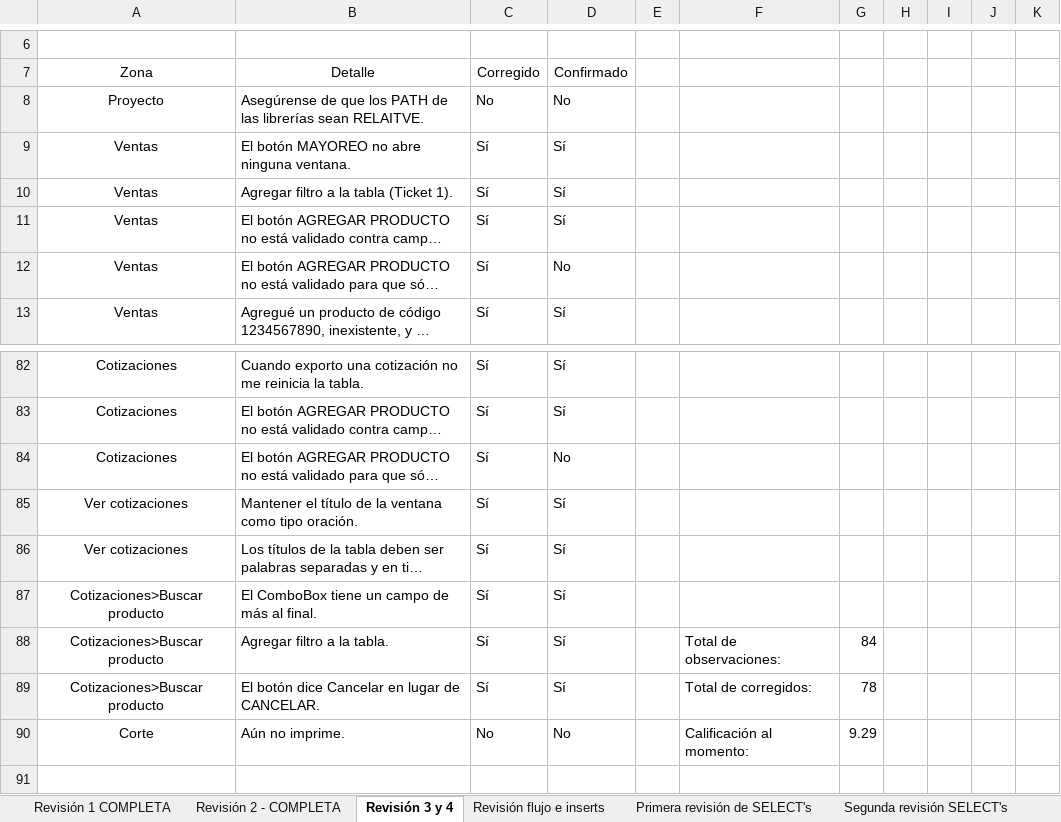
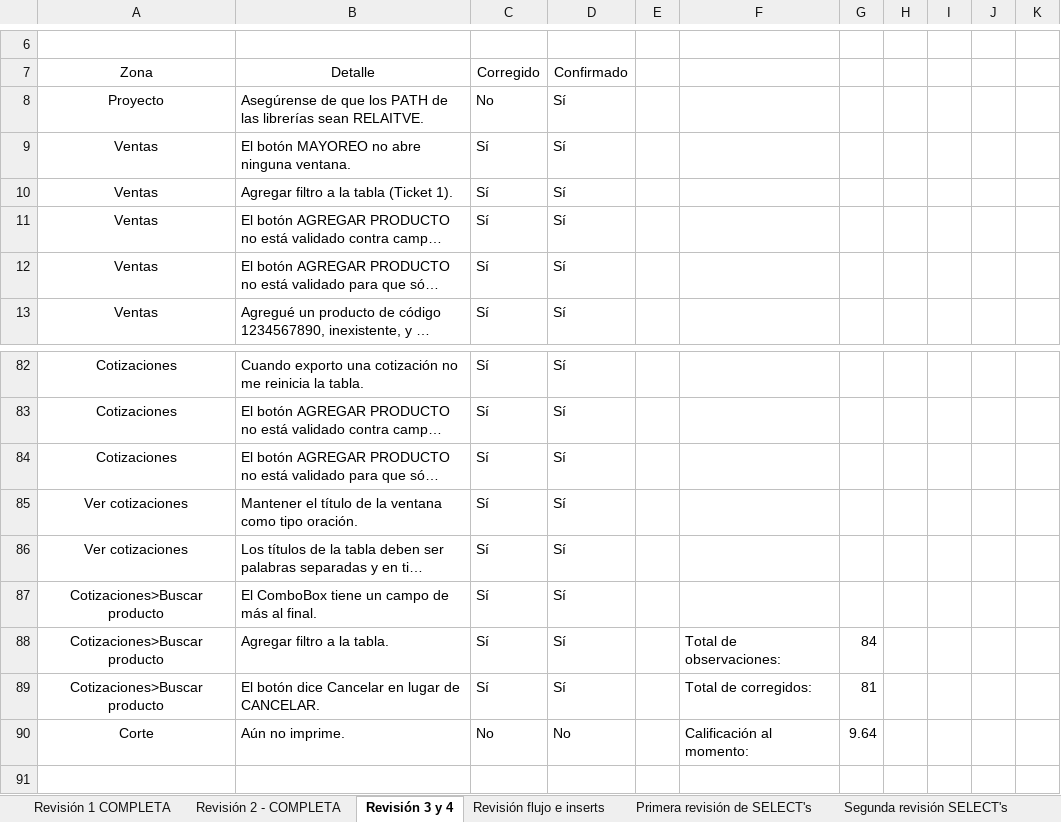
Before and after one commit to erikayareth/ImprentaSoluciones, an Excel workbook: Revisiones/Revisiones.xlsx, sheet Revisión 3 y 4, drawn as a sheet; only a part is shown, gaps mark what is left out; long unchanged cells end in …; values as stored, in another font and other column widths than the file's, no borders; charts and pictures and conditional formats not drawn; the diff names each change by its address in the sheet, - before the commit and + after, or states it on an @@ line.

Commit message:
Revisión
Se realizó la segunda revisión de los UPDATE's.

```diff
--- a/Revisiones/Revisiones.xlsx (sheet Revisión 3 y 4)
+++ b/Revisiones/Revisiones.xlsx (sheet Revisión 3 y 4)
-D8: No
+D8: Sí
-D12: No
+D12: Sí
-D84: No
+D84: Sí
-G89: 78
+G89: 81
-G90: 9.29
+G90: 9.64
```
Also changed, not shown: sheet Primera revisión UPDATE's, sheet Segunda revisión SELECT's, sheet Revisión flujo e inserts, other sheet tabs, charts or pictures.
